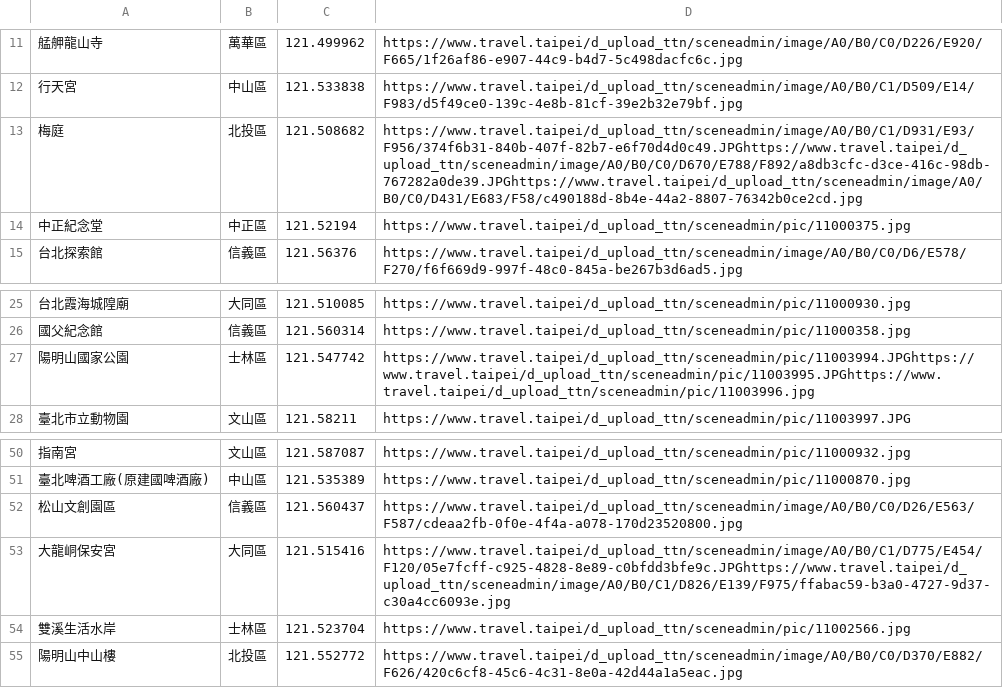
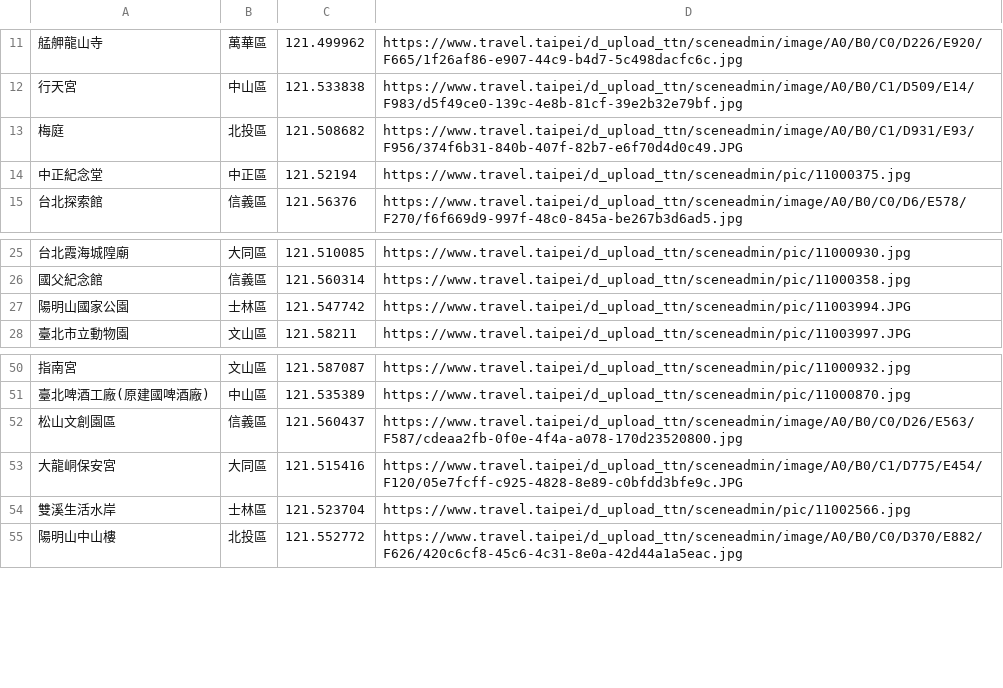
Before and after one commit to jimhop19/wehelp_phase1, a CSV file: week3/attraction.csv, drawn as a sheet; only a part is shown, gaps mark what is left out.

Commit message:
Add files via upload

```diff
--- a/week3/attraction.csv
+++ b/week3/attraction.csv
@@ -12,3 +12,3 @@
 行天宮,中山區,121.533838,https://www.travel.taipei/d_upload_ttn/sceneadmin/image/A0/B0/C1/D509/E14/F983/d5f49ce0-139c-4e8b-81cf-39e2b32e79bf.jpg
-梅庭,北投區,121.508682,https://www.travel.taipei/d_upload_ttn/sceneadmin/image/A0/B0/C1/D931/E93/F956/374f6b31-840b-407f-82b7-e6f70d4d0c49.JPGhttps://www.travel.taipei/d_upload_ttn/sceneadmin/image/A0/B0/C0/D670/E788/F892/a8db3cfc-d3ce-416c-98db-767282a0de39.JPGhttps://www.travel.taipei/d_upload_ttn/sceneadmin/image/A0/B0/C0/D431/E683/F58/c490188d-8b4e-44a2-8807-76342b0ce2cd.jpg
+梅庭,北投區,121.508682,https://www.travel.taipei/d_upload_ttn/sceneadmin/image/A0/B0/C1/D931/E93/F956/374f6b31-840b-407f-82b7-e6f70d4d0c49.JPG
 中正紀念堂,中正區,121.52194,https://www.travel.taipei/d_upload_ttn/sceneadmin/pic/11000375.jpg
@@ -26,3 +26,3 @@
 國父紀念館,信義區,121.560314,https://www.travel.taipei/d_upload_ttn/sceneadmin/pic/11000358.jpg
-陽明山國家公園,士林區,121.547742,https://www.travel.taipei/d_upload_ttn/sceneadmin/pic/11003994.JPGhttps://www.travel.taipei/d_upload_ttn/sceneadmin/pic/11003995.JPGhttps://www.travel.taipei/d_upload_ttn/sceneadmin/pic/11003996.jpg
+陽明山國家公園,士林區,121.547742,https://www.travel.taipei/d_upload_ttn/sceneadmin/pic/11003994.JPG
 臺北市立動物園,文山區,121.58211,https://www.travel.taipei/d_upload_ttn/sceneadmin/pic/11003997.JPG
@@ -52,3 +52,3 @@
 松山文創園區,信義區,121.560437,https://www.travel.taipei/d_upload_ttn/sceneadmin/image/A0/B0/C0/D26/E563/F587/cdeaa2fb-0f0e-4f4a-a078-170d23520800.jpg
-大龍峒保安宮,大同區,121.515416,https://www.travel.taipei/d_upload_ttn/sceneadmin/image/A0/B0/C1/D775/E454/F120/05e7fcff-c925-4828-8e89-c0bfdd3bfe9c.JPGhttps://www.travel.taipei/d_upload_ttn/sceneadmin/image/A0/B0/C1/D826/E139/F975/ffabac59-b3a0-4727-9d37-c30a4cc6093e.jpg
+大龍峒保安宮,大同區,121.515416,https://www.travel.taipei/d_upload_ttn/sceneadmin/image/A0/B0/C1/D775/E454/F120/05e7fcff-c925-4828-8e89-c0bfdd3bfe9c.JPG
 雙溪生活水岸,士林區,121.523704,https://www.travel.taipei/d_upload_ttn/sceneadmin/pic/11002566.jpg
```
Also changed, not shown: week3/mrt.csv, 1 other file.
